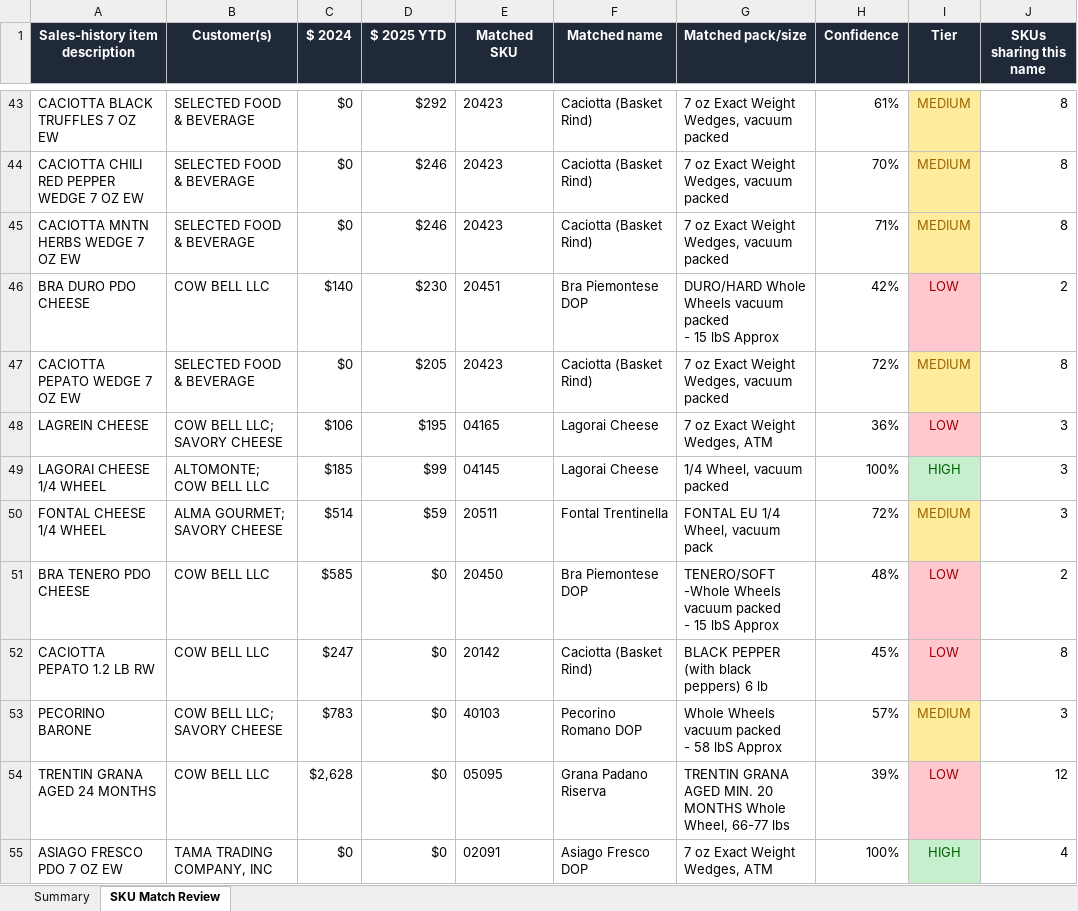
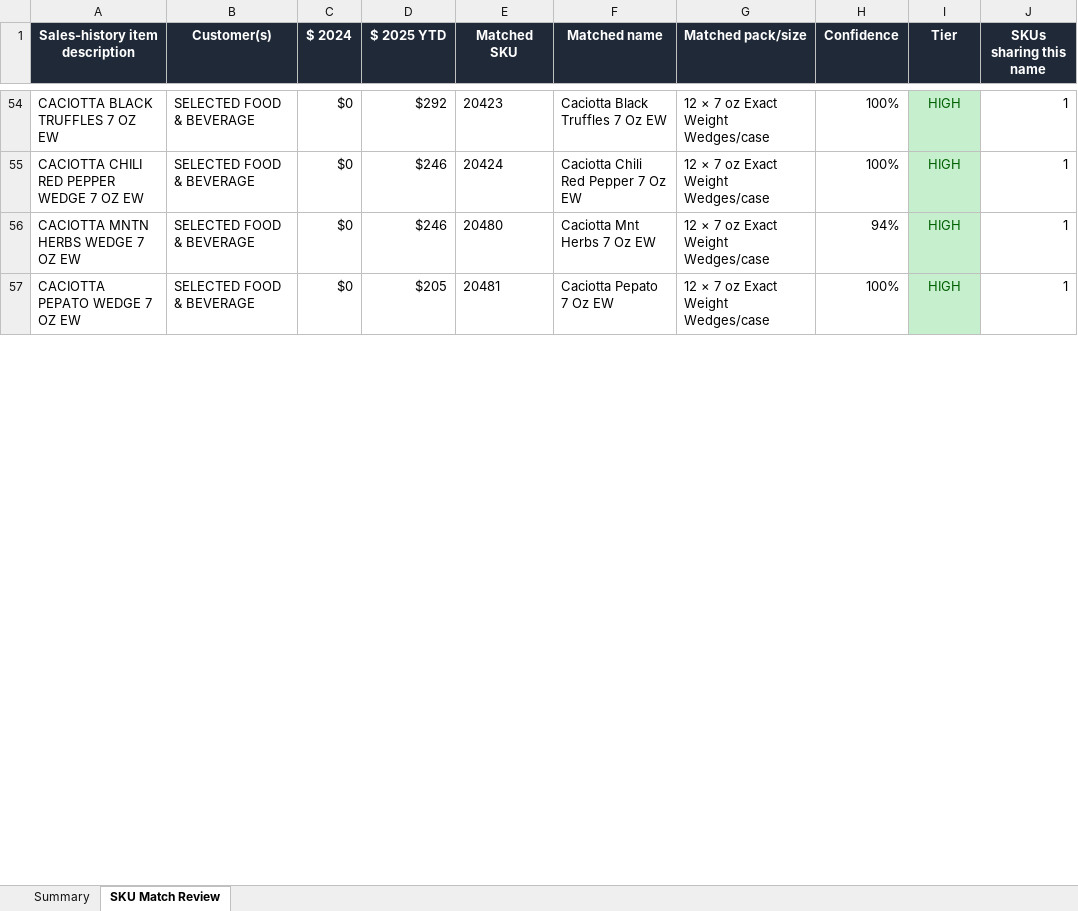
Before and after one commit to Cheeseshop-tech/cheeseshoptech-platform, an Excel workbook: Monti_Trentini_SKU_Match_Review.xlsx, sheet SKU Match Review, drawn as a sheet; only a part is shown, gaps mark what is left out; values as stored, in another font and other column widths than the file's, no borders; removed rows and columns are numbered as before the commit, all else as after; ↵ is a line break in a cell; the diff covers the shown part only; the diff names each change by its address in the sheet, - before the commit and + after, or states it on an @@ line.

Commit message:
docs: sweep 2026-07-18 — SKU match review, app cost audit, image health + marketing image request, autosync backup
- Monti_Trentini_SKU_Match_Review.xlsx — Rick's manual item-number tagging pass
- CST_App_Cost_Audit_2026-07-17.xlsx / CST_Cost_Report_2026-07-17.docx — app cost audit deliverables
- Image_Health_Report_2026-07-09.docx — packshot inventory/quality report
- Marketing_Image_Request_2026-07-13.docx — missing/replacement image request
- src/archive/backup_2026-07-17_inventory_autosync/ — autosync backup, no code changes

```diff
--- a/Monti_Trentini_SKU_Match_Review.xlsx (sheet SKU Match Review)
+++ b/Monti_Trentini_SKU_Match_Review.xlsx (sheet SKU Match Review)
-F54 (Matched name): Caciotta (Basket Rind)
+F54 (Matched name): Caciotta Black Truffles 7 Oz EW
-G54:G56 (Matched pack/size): 7 oz Exact Weight Wedges, vacuum packed
+G54:G56 (Matched pack/size): 12 × 7 oz Exact Weight Wedges/case
-H54 (Confidence): 61%
+H54 (Confidence): 100%
-I54:I56 (Tier): MEDIUM
+I54:I56 (Tier): HIGH
@@ I54:I56 fill: #FFEB9C → #C6EFCE, text colour: #9C6500 → #006100 @@
-J54:J56 (SKUs sharing this name): 8
+J54:J56 (SKUs sharing this name): 1
-E55 (Matched SKU): 20423
+E55 (Matched SKU): 20424
-F55 (Matched name): Caciotta (Basket Rind)
+F55 (Matched name): Caciotta Chili Red Pepper 7 Oz EW
-H55 (Confidence): 70%
+H55 (Confidence): 100%
-E56 (Matched SKU): 20423
+E56 (Matched SKU): 20480
-F56 (Matched name): Caciotta (Basket Rind)
+F56 (Matched name): Caciotta Mnt Herbs 7 Oz EW
-H56 (Confidence): 71%
+H56 (Confidence): 94%
-row 46: BRA DURO PDO CHEESE | COW BELL LLC | $140 | $230 | 20451 | Bra Piemontese DOP | DURO/HARD Whole Wheels vacuum packed ↵ - 15 lbS Approx | 42% | LOW | 2
-E57 (Matched SKU): 20423
+E57 (Matched SKU): 20481
-F57 (Matched name): Caciotta (Basket Rind)
+F57 (Matched name): Caciotta Pepato 7 Oz EW
-G57 (Matched pack/size): 7 oz Exact Weight Wedges, vacuum packed
+G57 (Matched pack/size): 12 × 7 oz Exact Weight Wedges/case
-H57 (Confidence): 72%
+H57 (Confidence): 100%
-I57 (Tier): MEDIUM
+I57 (Tier): HIGH
@@ I57 fill: #FFEB9C → #C6EFCE, text colour: #9C6500 → #006100 @@
-J57 (SKUs sharing this name): 8
+J57 (SKUs sharing this name): 1
-row 48: LAGREIN CHEESE | COW BELL LLC; SAVORY CHEESE | $106 | $195 | 04165 | Lagorai Cheese | 7 oz Exact Weight Wedges, ATM | 36% | LOW | 3
-row 49: LAGORAI CHEESE 1/4 WHEEL | ALTOMONTE; COW BELL LLC | $185 | $99 | 04145 | Lagorai Cheese | 1/4 Wheel, vacuum packed | 100% | HIGH | 3
-row 50: FONTAL CHEESE 1/4 WHEEL | ALMA GOURMET; SAVORY CHEESE | $514 | $59 | 20511 | Fontal Trentinella | FONTAL EU 1/4 Wheel, vacuum pack | 72% | MEDIUM | 3
-row 51: BRA TENERO PDO CHEESE | COW BELL LLC | $585 | $0 | 20450 | Bra Piemontese DOP | TENERO/SOFT -Whole Wheels vacuum packed ↵ - 15 lbS Approx | 48% | LOW | 2
-row 52: CACIOTTA PEPATO 1.2 LB RW | COW BELL LLC | $247 | $0 | 20142 | Caciotta (Basket Rind) | BLACK PEPPER (with black peppers) 6 lb | 45% | LOW | 8
-row 53: PECORINO BARONE | COW BELL LLC; SAVORY CHEESE | $783 | $0 | 40103 | Pecorino Romano DOP | Whole Wheels vacuum packed ↵ - 58 lbS Approx | 57% | MEDIUM | 3
-row 54: TRENTIN GRANA AGED 24 MONTHS | COW BELL LLC | $2,628 | $0 | 05095 | Grana Padano Riserva | TRENTIN GRANA AGED MIN. 20 MONTHS Whole ↵ Wheel, 66-77 lbs | 39% | LOW | 12
-row 55: ASIAGO FRESCO PDO 7 OZ EW | TAMA TRADING COMPANY, INC | $0 | $0 | 02091 | Asiago Fresco DOP | 7 oz Exact Weight Wedges, ATM | 100% | HIGH | 4
```
Also changed, not shown: 45 added rows, 36 removed rows, 52 edited cells and cell formats elsewhere in this sheet, sheet Summary, 6 other files.
